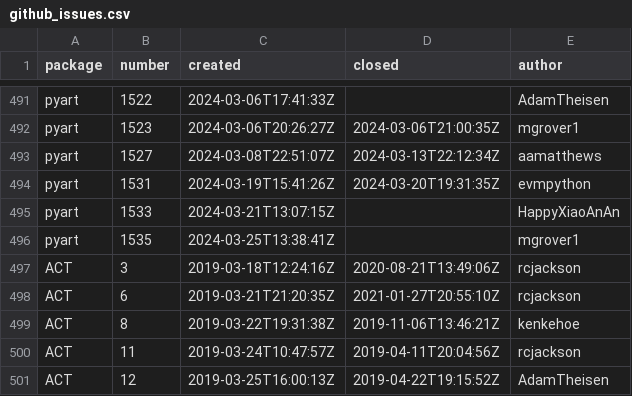
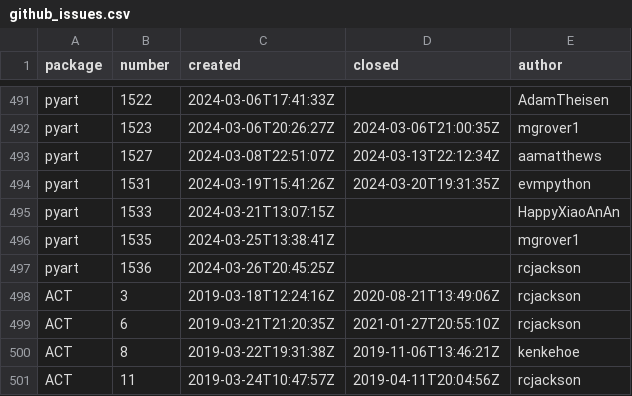
Before and after one commit to mgrover1/test-metrics, a CSV file: data/github_issues.csv, drawn as a sheet; only a part is shown, gaps mark what is left out; the shorter side is filled out with more unchanged rows.

```diff
--- a/data/github_issues.csv
+++ b/data/github_issues.csv
@@ -496,2 +496,3 @@ pyart,1533,2024-03-21T13:07:15Z,,HappyXiaoAnAn
 pyart,1535,2024-03-25T13:38:41Z,,mgrover1
+pyart,1536,2024-03-26T20:45:25Z,,rcjackson
 ACT,3,2019-03-18T12:24:16Z,2020-08-21T13:49:06Z,rcjackson
```
Also changed, not shown: data/conda_stats.csv, data/pypi_stats.csv, 11 other files.
